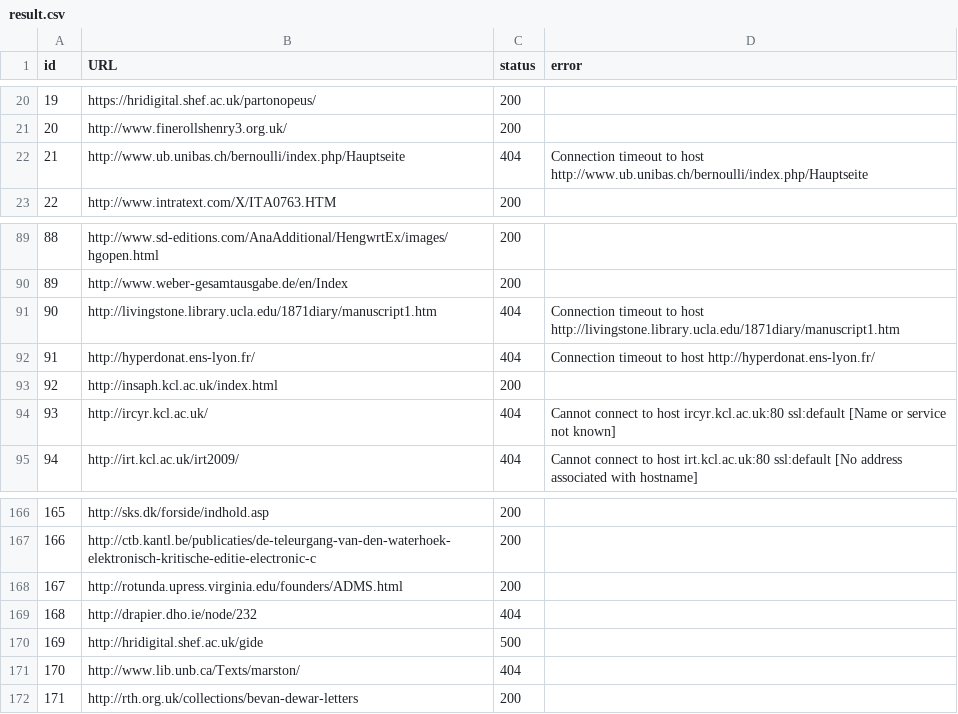
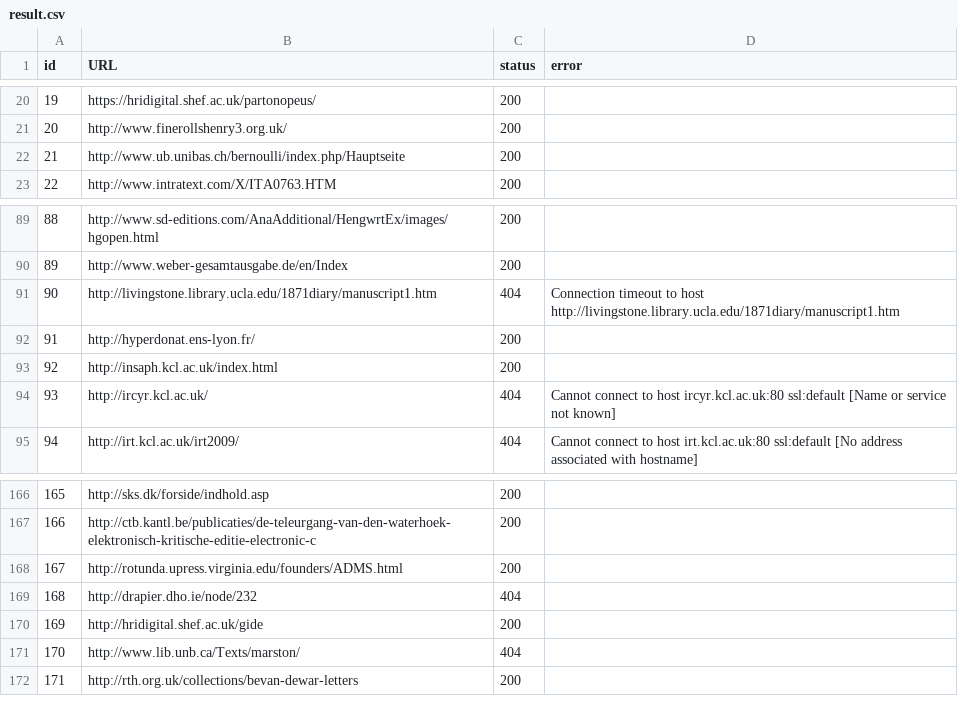
Before and after one commit to dig-Eds-cat/qod, a CSV file: result.csv, drawn as a sheet; only a part is shown, gaps mark what is left out.

```diff
--- a/result.csv
+++ b/result.csv
@@ -21,3 +21,3 @@ id,URL,status,error
 20,http://www.finerollshenry3.org.uk/,200,
-21,http://www.ub.unibas.ch/bernoulli/index.php/Hauptseite,404,Connection timeout to host http://www.ub.unibas.ch/bernoulli/index.php/Hauptseite
+21,http://www.ub.unibas.ch/bernoulli/index.php/Hauptseite,200,
 22,http://www.intratext.com/X/ITA0763.HTM,200,
@@ -91,3 +91,3 @@ id,URL,status,error
 90,http://livingstone.library.ucla.edu/1871diary/manuscript1.htm,404,Connection timeout to host http://livingstone.library.ucla.edu/1871diary/manuscript1.htm
-91,http://hyperdonat.ens-lyon.fr/,404,Connection timeout to host http://hyperdonat.ens-lyon.fr/
+91,http://hyperdonat.ens-lyon.fr/,200,
 92,http://insaph.kcl.ac.uk/index.html,200,
@@ -169,3 +169,3 @@ id,URL,status,error
 168,http://drapier.dho.ie/node/232,404,
-169,http://hridigital.shef.ac.uk/gide,500,
+169,http://hridigital.shef.ac.uk/gide,200,
 170,http://www.lib.unb.ca/Texts/marston/,404,
```
